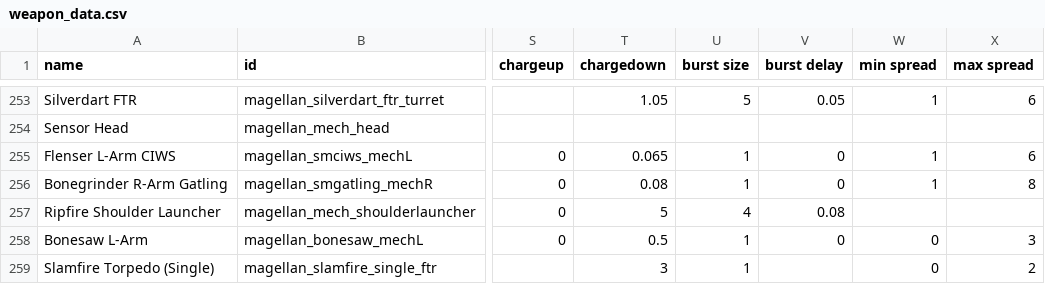
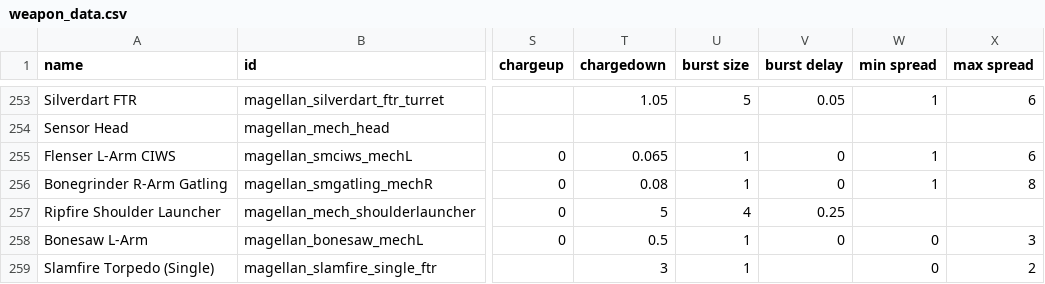
Before and after one commit to starsector-mods/magellan-protectorate-unified, a CSV file: data/weapons/weapon_data.csv, drawn as a sheet; only a part is shown, gaps mark what is left out; the diff names each change by its address in the sheet, - before the commit and + after, or states it on an @@ line.

Commit message:
balance(mech): increase Ripfire Shoulder Launcher burst delay from 0.08 to 0.25 to stagger missile launches

```diff
--- a/data/weapons/weapon_data.csv
+++ b/data/weapons/weapon_data.csv
-V257 (burst delay): 0.08
+V257 (burst delay): 0.25
```
